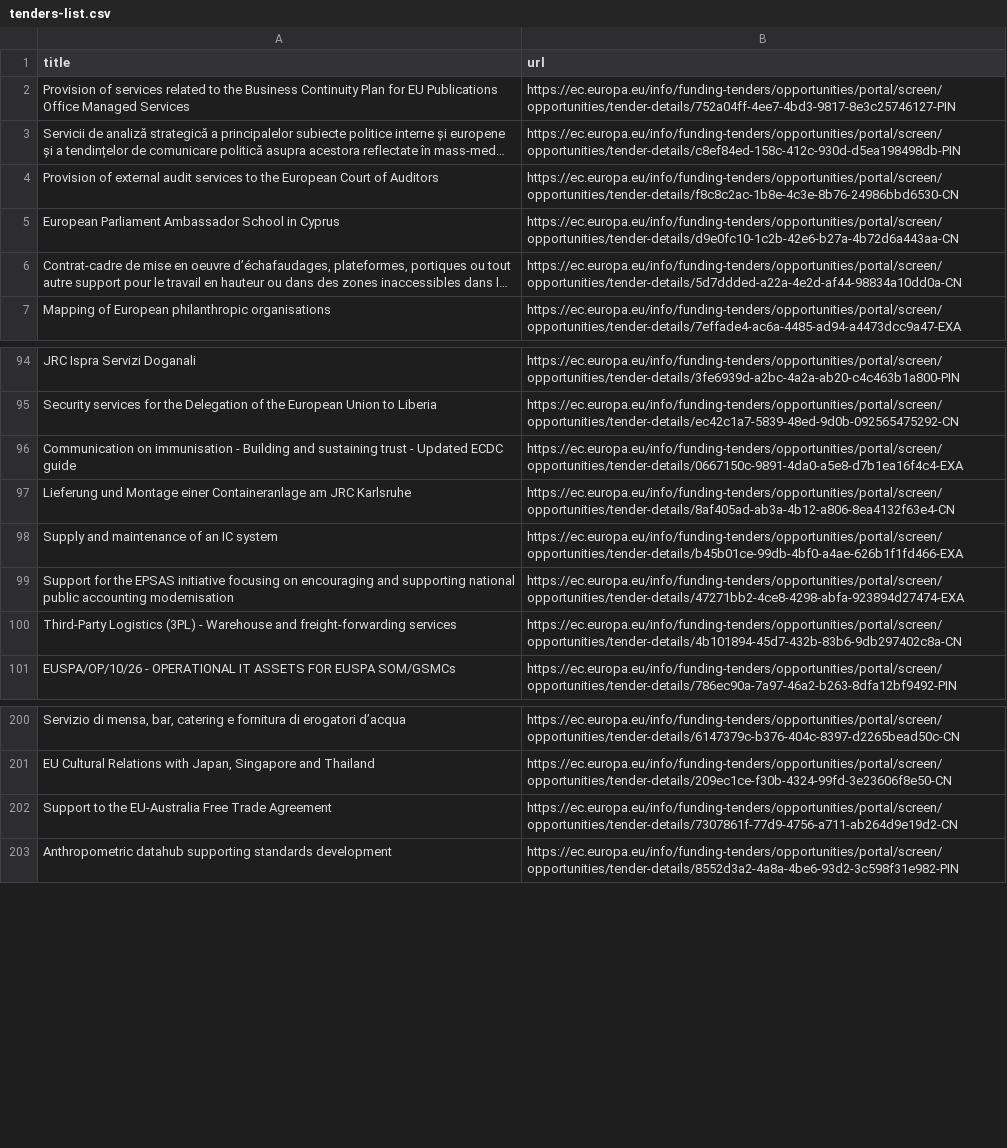
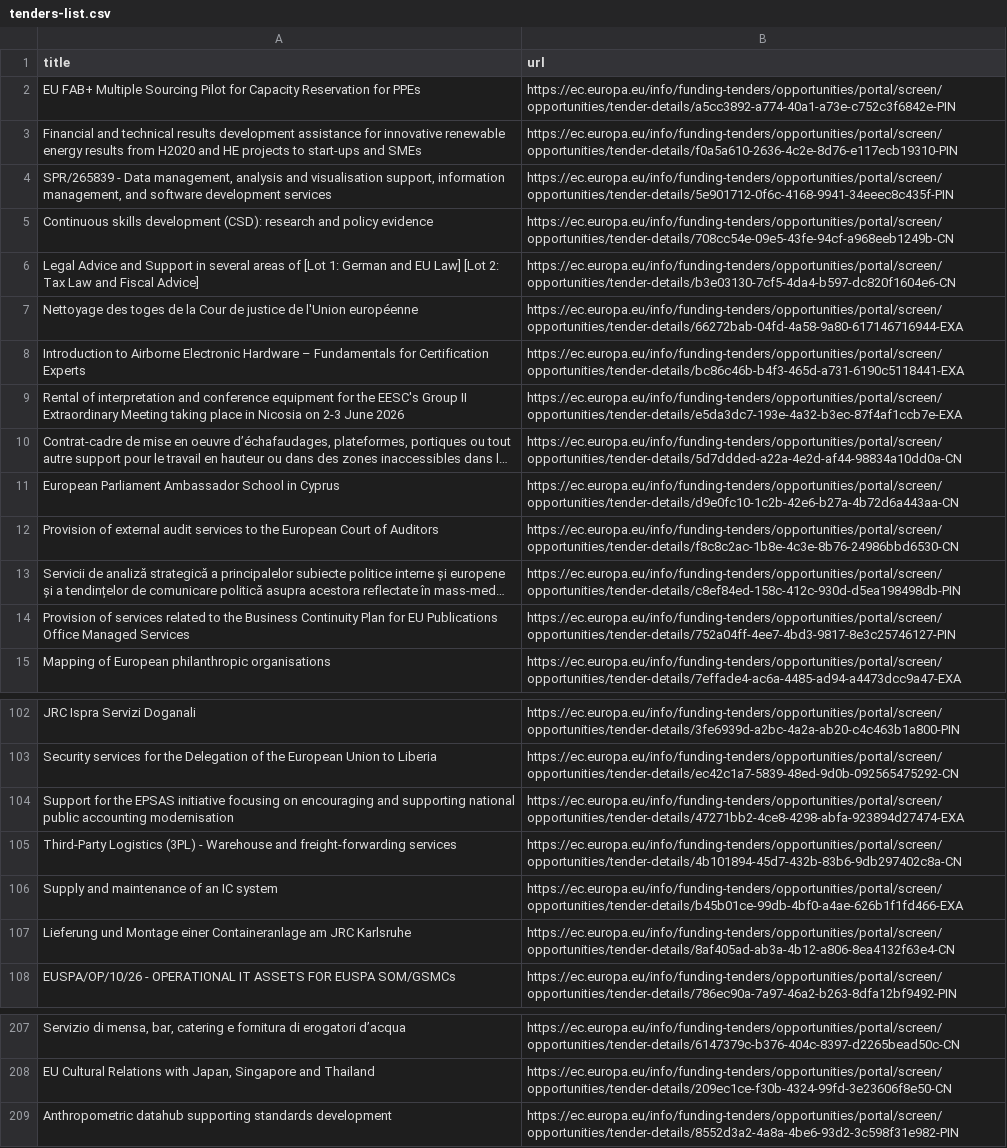
Before and after one commit to Lobal-coder/eufundsscraper, a CSV file: docs/tenders-list.csv, drawn as a sheet; only a part is shown, gaps mark what is left out; long unchanged cells end in …; removed rows and columns are numbered as before the commit, all else as after; the diff covers the shown part only; the diff names each change by its address in the sheet, - before the commit and + after, or states it on an @@ line.

```diff
--- a/docs/tenders-list.csv
+++ b/docs/tenders-list.csv
+row 2: EU FAB+ Multiple Sourcing Pilot for Capacity Reservation for PPEs | https://ec.europa.eu/info/funding-tenders/opportunities/portal/screen/opportunities/tender-details/a5cc3892-a774-40a1-a73e-c752c3f6842e-PIN
+row 3: Financial and technical results development assistance for innovative renewable energy results from H2020 and HE projects to start-ups and SMEs | https://ec.europa.eu/info/funding-tenders/opportunities/portal/screen/opportunities/tender-details/f0a5a610-2636-4c2e-8d76-e117ecb19310-PIN
+row 4: SPR/265839 - Data management, analysis and visualisation support, information management, and software development services | https://ec.europa.eu/info/funding-tenders/opportunities/portal/screen/opportunities/tender-details/5e901712-0f6c-4168-9941-34eeec8c435f-PIN
+row 5: Continuous skills development (CSD): research and policy evidence | https://ec.europa.eu/info/funding-tenders/opportunities/portal/screen/opportunities/tender-details/708cc54e-09e5-43fe-94cf-a968eeb1249b-CN
+row 6: Legal Advice and Support in several areas of [Lot 1: German and EU Law] [Lot 2: Tax Law and Fiscal Advice] | https://ec.europa.eu/info/funding-tenders/opportunities/portal/screen/opportunities/tender-details/b3e03130-7cf5-4da4-b597-dc820f1604e6-CN
+row 7: Nettoyage des toges de la Cour de justice de l'Union européenne | https://ec.europa.eu/info/funding-tenders/opportunities/portal/screen/opportunities/tender-details/66272bab-04fd-4a58-9a80-617146716944-EXA
+row 8: Introduction to Airborne Electronic Hardware – Fundamentals for Certification Experts | https://ec.europa.eu/info/funding-tenders/opportunities/portal/screen/opportunities/tender-details/bc86c46b-b4f3-465d-a731-6190c5118441-EXA
+row 9: Rental of interpretation and conference equipment for the EESC's Group II Extraordinary Meeting taking place in Nicosia on 2-3 June 2026 | https://ec.europa.eu/info/funding-tenders/opportunities/portal/screen/opportunities/tender-details/e5da3dc7-193e-4a32-b3ec-87f4af1ccb7e-EXA
@@ row 6 moved to row 10: Contrat-cadre de mise en oeuvre d’échafa… @@
@@ row 5 moved to row 11: European Parliament Ambassador School in… @@
@@ row 4 moved to row 12: Provision of external audit services to … @@
@@ row 3 moved to row 13: Servicii de analiză strategică a princip… @@
-row 96: Communication on immunisation - Building and sustaining trust - Updated ECDC guide | https://ec.europa.eu/info/funding-tenders/opportunities/portal/screen/opportunities/tender-details/0667150c-9891-4da0-a5e8-d7b1ea16f4c4-EXA
@@ row 98 moved to row 106: Supply and maintenance of an IC system @@
@@ row 97 moved to row 107: Lieferung und Montage einer Containeranl… @@
-row 202: Support to the EU-Australia Free Trade Agreement | https://ec.europa.eu/info/funding-tenders/opportunities/portal/screen/opportunities/tender-details/7307861f-77d9-4756-a711-ab264d9e19d2-CN
```
Also changed, not shown: 2 removed rows and 8 moved rows elsewhere in this file, docs/funding-list.csv, docs/funding_enriched.csv, 6 other files.
